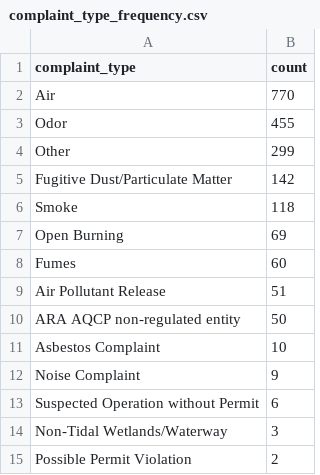
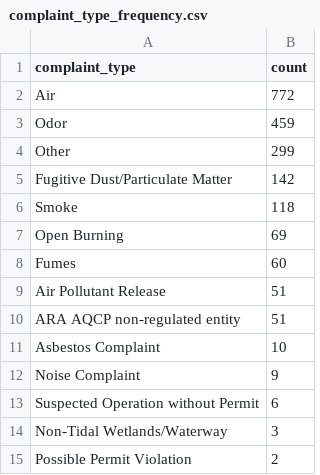
Before and after one commit to sandrafish/live-nicar-pipeline, a CSV file: exported_data/complaint_type_frequency.csv, drawn as a sheet; only a part is shown.

```diff
--- a/exported_data/complaint_type_frequency.csv
+++ b/exported_data/complaint_type_frequency.csv
@@ -1,4 +1,4 @@
 complaint_type,count
-Air,770
-Odor,455
+Air,772
+Odor,459
 Other,299
@@ -9,3 +9,3 @@ Fumes,60
 Air Pollutant Release,51
-ARA AQCP non-regulated entity,50
+ARA AQCP non-regulated entity,51
 Asbestos Complaint,10
```
Also changed, not shown: exported_data/all_complaints.csv, exported_data/invalid_counties.csv, 1 other file.
